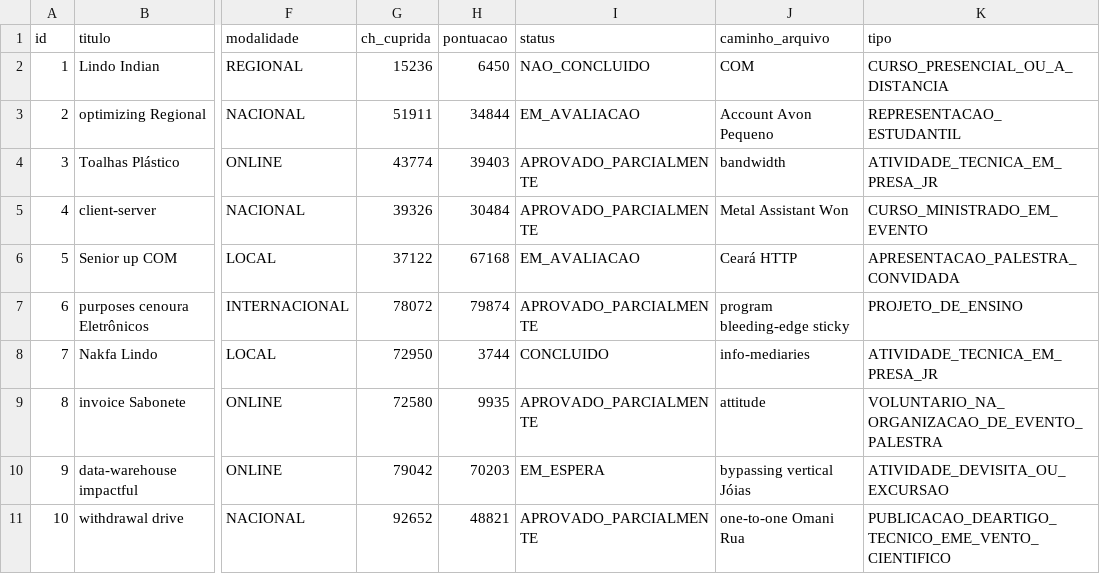
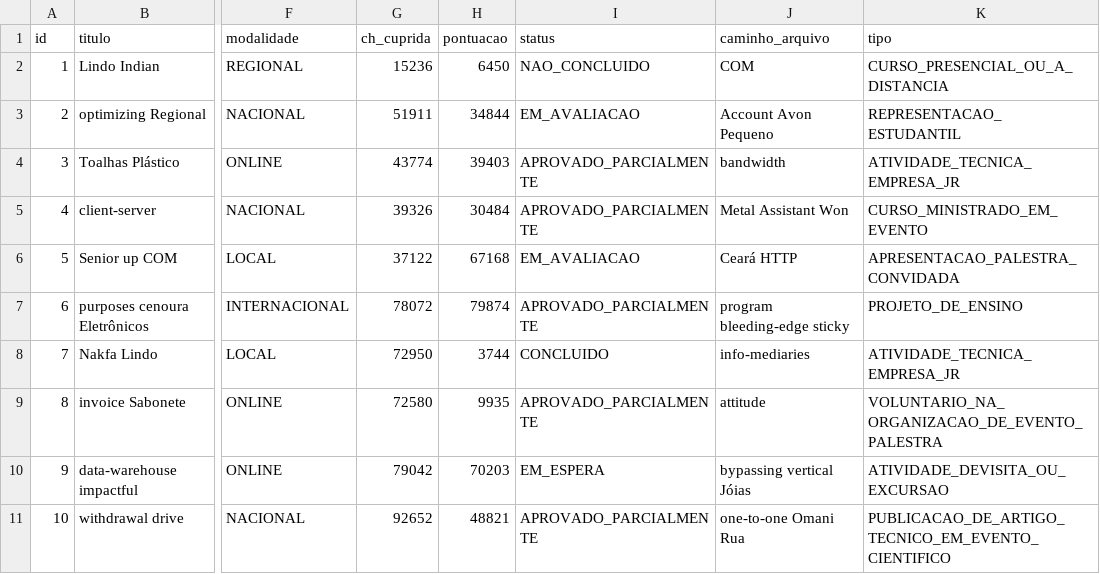
Before and after one commit to Alessandro-NSousa/controle-de-ACC, a CSV file: src/main/resources/config/liquibase/fake-data/certificado.csv, drawn as a sheet; only a part is shown, gaps mark what is left out; the diff names each change by its address in the sheet, - before the commit and + after, or states it on an @@ line.

```diff
--- a/src/main/resources/config/liquibase/fake-data/certificado.csv
+++ b/src/main/resources/config/liquibase/fake-data/certificado.csv
-K4 (tipo): ATIVIDADE_TECNICA_EM_PRESA_JR
+K4 (tipo): ATIVIDADE_TECNICA_EMPRESA_JR
-K8 (tipo): ATIVIDADE_TECNICA_EM_PRESA_JR
+K8 (tipo): ATIVIDADE_TECNICA_EMPRESA_JR
-K11 (tipo): PUBLICACAO_DEARTIGO_TECNICO_EME_VENTO_CIENTIFICO
+K11 (tipo): PUBLICACAO_DE_ARTIGO_TECNICO_EM_EVENTO_CIENTIFICO
```
Also changed, not shown: 32 other files.
